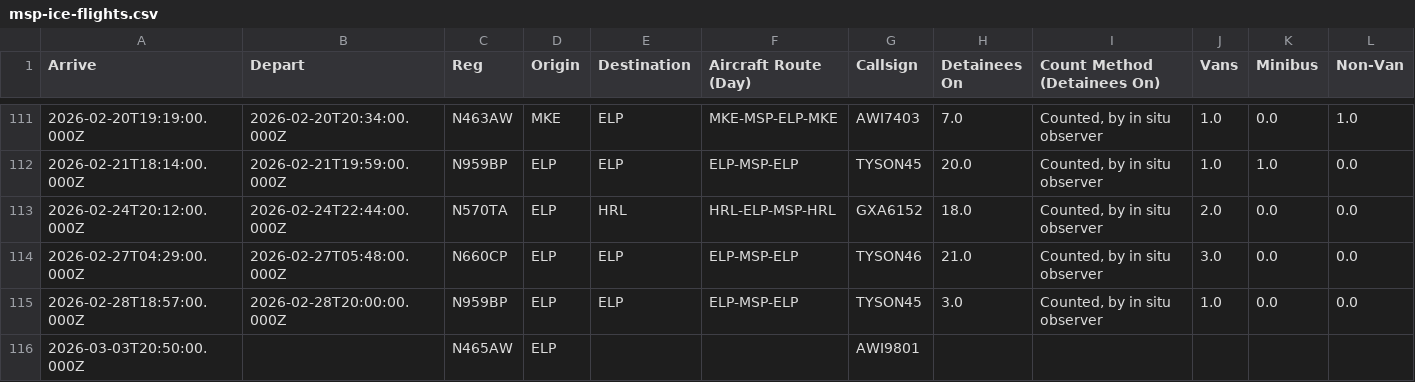
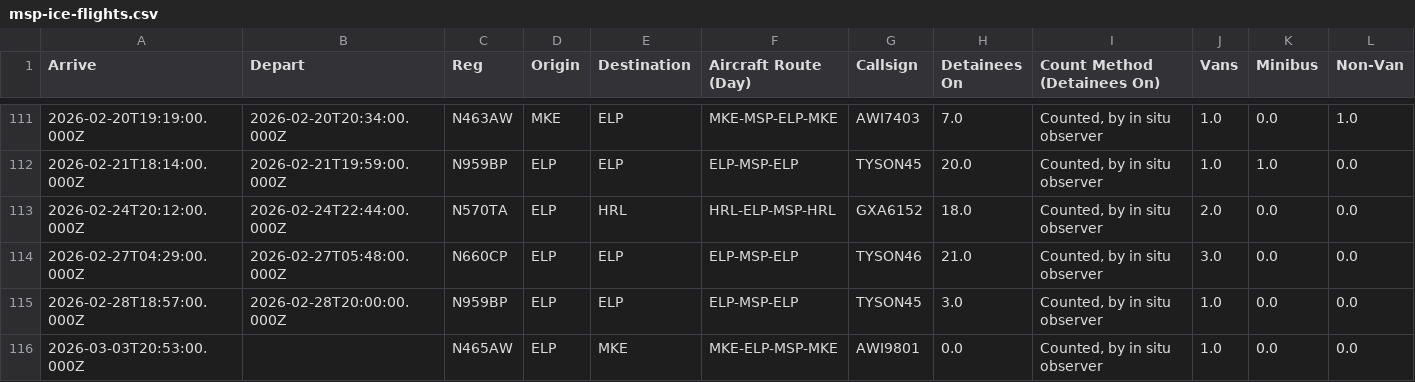
Before and after one commit to mbaynton/msp-ice-flights-shiny, a CSV file: msp-ice-flights.csv, drawn as a sheet; only a part is shown, gaps mark what is left out; removed rows and columns are numbered as before the commit, all else as after; rows hold the shown columns only; the diff names each change by its address in the sheet, - before the commit and + after, or states it on an @@ line.

```diff
--- a/msp-ice-flights.csv
+++ b/msp-ice-flights.csv
-row 116: 2026-03-03T20:50:00.000Z |  | N465AW | ELP |  |  | AWI9801
+row 116: 2026-03-03T20:53:00.000Z |  | N465AW | ELP | MKE | MKE-ELP-MSP-MKE | AWI9801 | 0.0 | Counted, by in situ observer | 1.0 | 0.0 | 0.0
```
